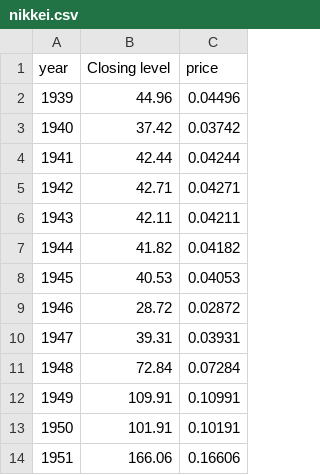
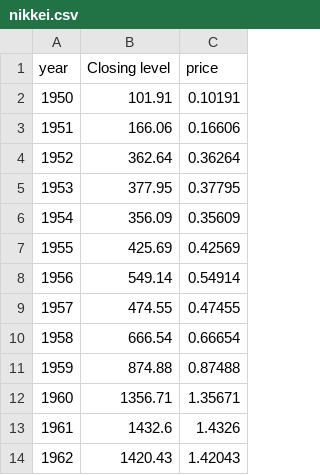
Before and after one commit to iy20505/iy20505.github.io, a CSV file: week4/nikkei.csv, drawn as a sheet; only a part is shown; the shorter side is filled out with more unchanged rows; the diff names each change by its address in the sheet, - before the commit and + after, or states it on an @@ line.

```diff
--- a/week4/nikkei.csv
+++ b/week4/nikkei.csv
-row 2: 1939 | 44.96 | 0.04496
-row 3: 1940 | 37.42 | 0.03742
-row 4: 1941 | 42.44 | 0.04244
-row 5: 1942 | 42.71 | 0.04271
-row 6: 1943 | 42.11 | 0.04211
-row 7: 1944 | 41.82 | 0.04182
-row 8: 1945 | 40.53 | 0.04053
-row 9: 1946 | 28.72 | 0.02872
-row 10: 1947 | 39.31 | 0.03931
-row 11: 1948 | 72.84 | 0.07284
-row 12: 1949 | 109.91 | 0.10991
```
Also changed, not shown: week4/sp500.csv.
